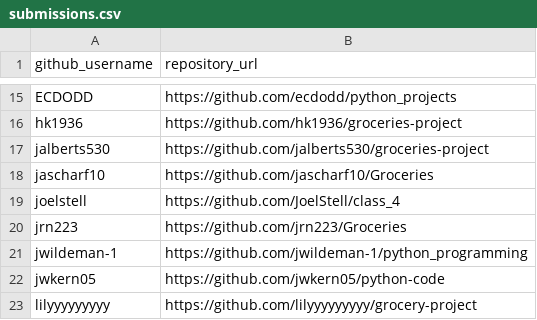
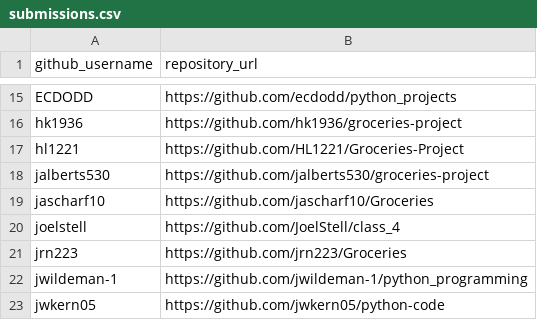
Before and after one commit to prof-rossetti/nyu-info-2335-201706, a CSV file: projects/groceries/submissions.csv, drawn as a sheet; only a part is shown, gaps mark what is left out; the shorter side is filled out with more unchanged rows.

Commit message:
Update submissions.csv (#256)
* Update submissions.csv

* alpha order

```diff
--- a/projects/groceries/submissions.csv
+++ b/projects/groceries/submissions.csv
@@ -16,2 +16,3 @@ ECDODD, https://github.com/ecdodd/python_projects
 hk1936, https://github.com/hk1936/groceries-project
+hl1221, https://github.com/HL1221/Groceries-Project
 jalberts530, https://github.com/jalberts530/groceries-project
```
